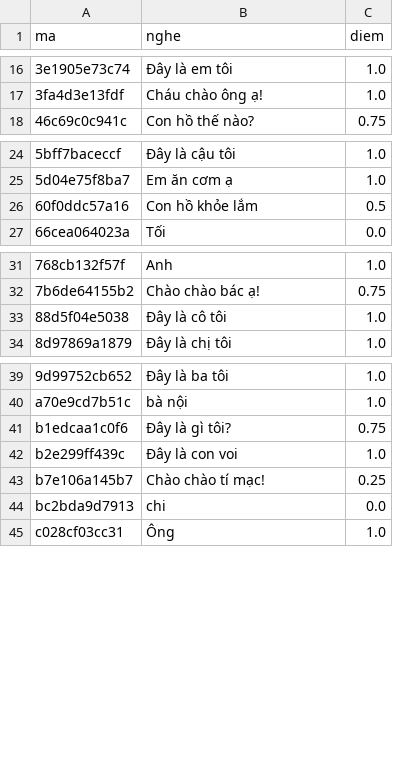
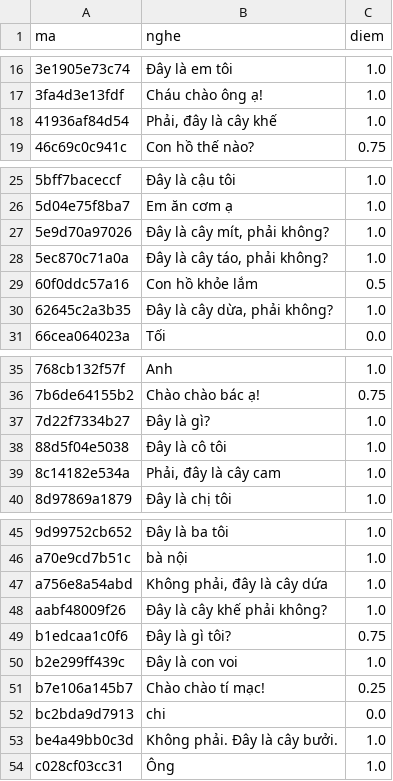
Before and after one commit to CVCEC/vuihoctiengviet, a TSV file: giong-ai/kiem-tra.tsv, drawn as a sheet; only a part is shown, gaps mark what is left out; the diff covers the shown part only; the diff names each change by its address in the sheet, - before the commit and + after, or states it on an @@ line.

```diff
--- a/giong-ai/kiem-tra.tsv
+++ b/giong-ai/kiem-tra.tsv
+row 18: 41936af84d54 | Phải, đây là cây khế | 1.0
+row 27: 5e9d70a97026 | Đây là cây mít, phải không? | 1.0
+row 28: 5ec870c71a0a | Đây là cây táo, phải không? | 1.0
+row 30: 62645c2a3b35 | Đây là cây dừa, phải không? | 1.0
+row 37: 7d22f7334b27 | Đây là gì? | 1.0
+row 39: 8c14182e534a | Phải, đây là cây cam | 1.0
+row 47: a756e8a54abd | Không phải, đây là cây dứa | 1.0
+row 48: aabf48009f26 | Đây là cây khế phải không? | 1.0
+row 53: be4a49bb0c3d | Không phải. Đây là cây bưởi. | 1.0
```
Also changed, not shown: 1 added row elsewhere in this file, 14 other files.
